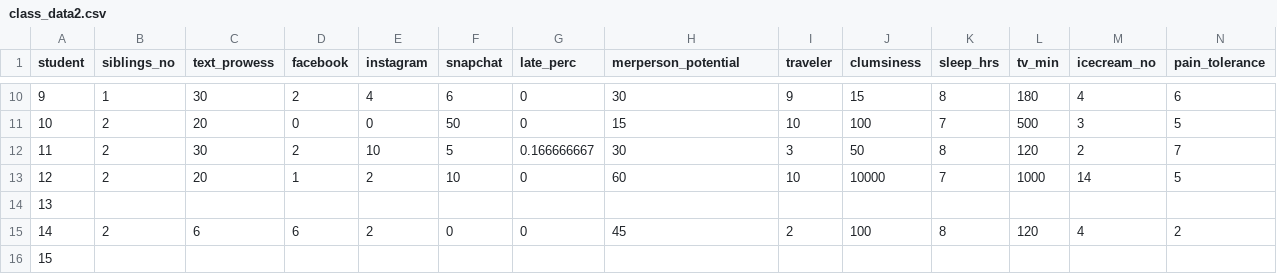
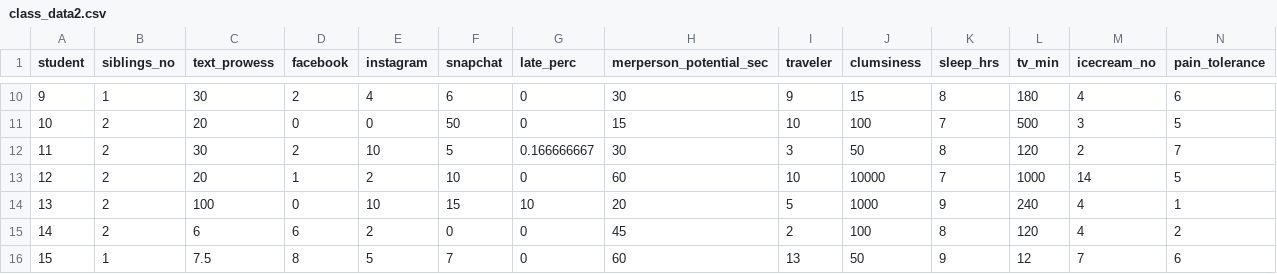
Before and after one commit to CourtneyCampany/learn_R_one_day, a CSV file: student_data/class_data2.csv, drawn as a sheet; only a part is shown, gaps mark what is left out; the diff covers the shown part only.

```diff
--- a/student_data/class_data2.csv
+++ b/student_data/class_data2.csv
@@ -1 +1 @@
-student,siblings_no,text_prowess,facebook,instagram,snapchat,late_perc,merperson_potential,traveler,clumsiness,sleep_hrs,tv_min,icecream_no,pain_tolerance
+student,siblings_no,text_prowess,facebook,instagram,snapchat,late_perc,merperson_potential_sec,traveler,clumsiness,sleep_hrs,tv_min,icecream_no,pain_tolerance
@@ -13,4 +13,4 @@ student,siblings_no,text_prowess,facebook,instagram,snapchat,late_perc,merperson
 12,2,20,1,2,10,0,60,10,10000,7,1000,14,5
-13,,,,,,,,,,,,,
+13,2,100,0,10,15,10,20,5,1000,9,240,4,1
 14,2,6,6,2,0,0,45,2,100,8,120,4,2
-15,,,,,,,,,,,,,
+15,1,7.5,8,5,7,0,60,13,50,9,12,7,6
```
Also changed, not shown: 39 edited cells elsewhere in this file, 8 other files.
